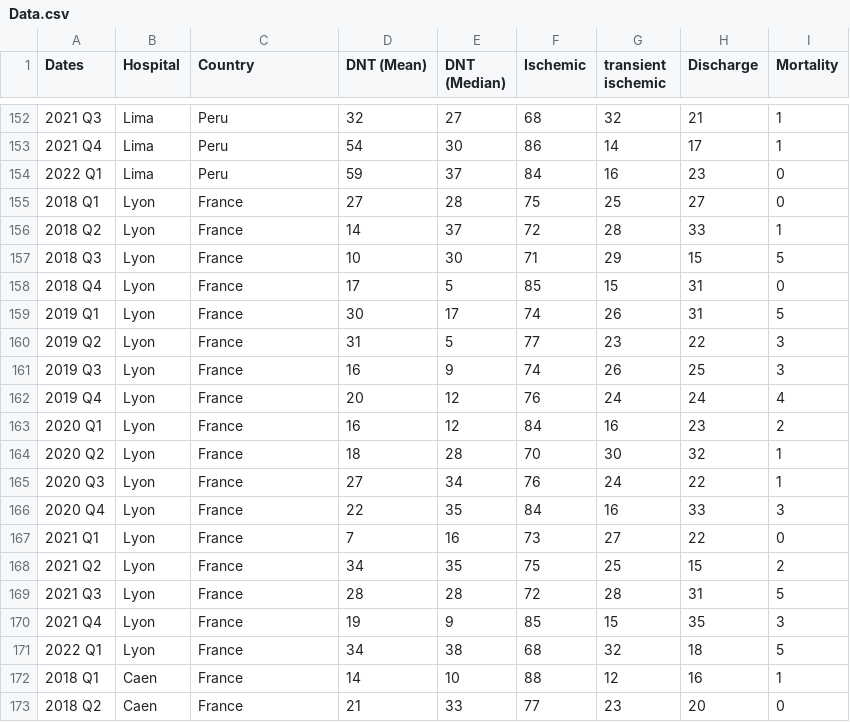
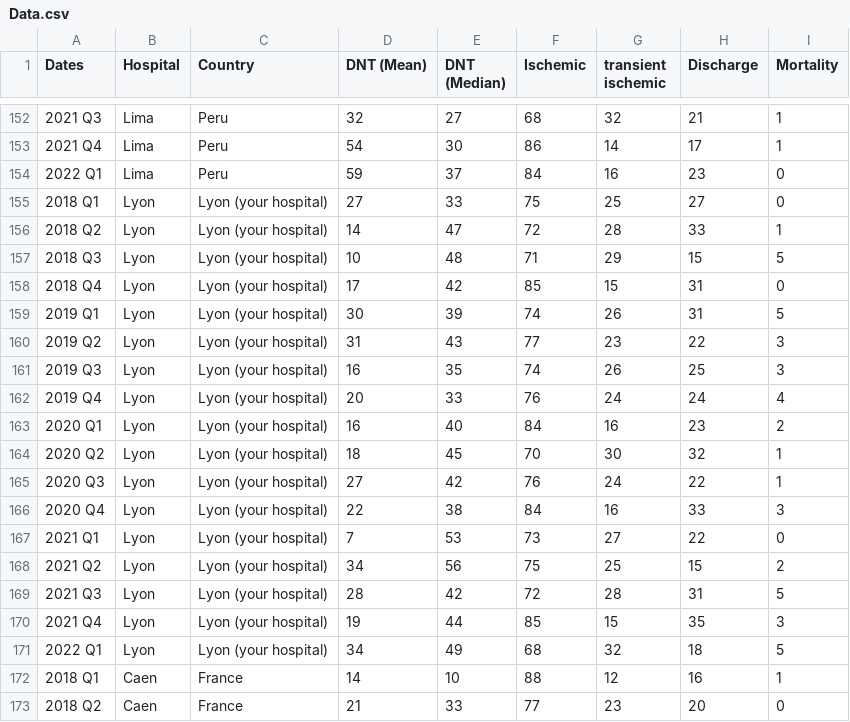
Before and after one commit to MED-Master/MED8_Prototype, a CSV file: Data.csv, drawn as a sheet; only a part is shown, gaps mark what is left out.

Commit message:
Update Data.csv

```diff
--- a/Data.csv
+++ b/Data.csv
@@ -154,19 +154,19 @@ Dates,Hospital,Country,DNT (Mean),DNT (Median),Ischemic,transient ischemic,Disch
 2022 Q1,Lima,Peru,59,37,84,16,23,0
-2018 Q1,Lyon ,France,27,28,75,25,27,0
-2018 Q2,Lyon ,France,14,37,72,28,33,1
-2018 Q3,Lyon ,France,10,30,71,29,15,5
-2018 Q4,Lyon ,France,17,5,85,15,31,0
-2019 Q1,Lyon ,France,30,17,74,26,31,5
-2019 Q2,Lyon ,France,31,5,77,23,22,3
-2019 Q3,Lyon ,France,16,9,74,26,25,3
-2019 Q4,Lyon ,France,20,12,76,24,24,4
-2020 Q1,Lyon ,France,16,12,84,16,23,2
-2020 Q2,Lyon ,France,18,28,70,30,32,1
-2020 Q3,Lyon ,France,27,34,76,24,22,1
-2020 Q4,Lyon ,France,22,35,84,16,33,3
-2021 Q1,Lyon ,France,7,16,73,27,22,0
-2021 Q2,Lyon ,France,34,35,75,25,15,2
-2021 Q3,Lyon ,France,28,28,72,28,31,5
-2021 Q4,Lyon ,France,19,9,85,15,35,3
-2022 Q1,Lyon ,France,34,38,68,32,18,5
+2018 Q1,Lyon,Lyon (your hospital),27,33,75,25,27,0
+2018 Q2,Lyon,Lyon (your hospital),14,47,72,28,33,1
+2018 Q3,Lyon,Lyon (your hospital),10,48,71,29,15,5
+2018 Q4,Lyon,Lyon (your hospital),17,42,85,15,31,0
+2019 Q1,Lyon,Lyon (your hospital),30,39,74,26,31,5
+2019 Q2,Lyon,Lyon (your hospital),31,43,77,23,22,3
+2019 Q3,Lyon,Lyon (your hospital),16,35,74,26,25,3
+2019 Q4,Lyon,Lyon (your hospital),20,33,76,24,24,4
+2020 Q1,Lyon,Lyon (your hospital),16,40,84,16,23,2
+2020 Q2,Lyon,Lyon (your hospital),18,45,70,30,32,1
+2020 Q3,Lyon,Lyon (your hospital),27,42,76,24,22,1
+2020 Q4,Lyon,Lyon (your hospital),22,38,84,16,33,3
+2021 Q1,Lyon,Lyon (your hospital),7,53,73,27,22,0
+2021 Q2,Lyon,Lyon (your hospital),34,56,75,25,15,2
+2021 Q3,Lyon,Lyon (your hospital),28,42,72,28,31,5
+2021 Q4,Lyon,Lyon (your hospital),19,44,85,15,35,3
+2022 Q1,Lyon,Lyon (your hospital),34,49,68,32,18,5
 2018 Q1,Caen,France,14,10,88,12,16,1
```
